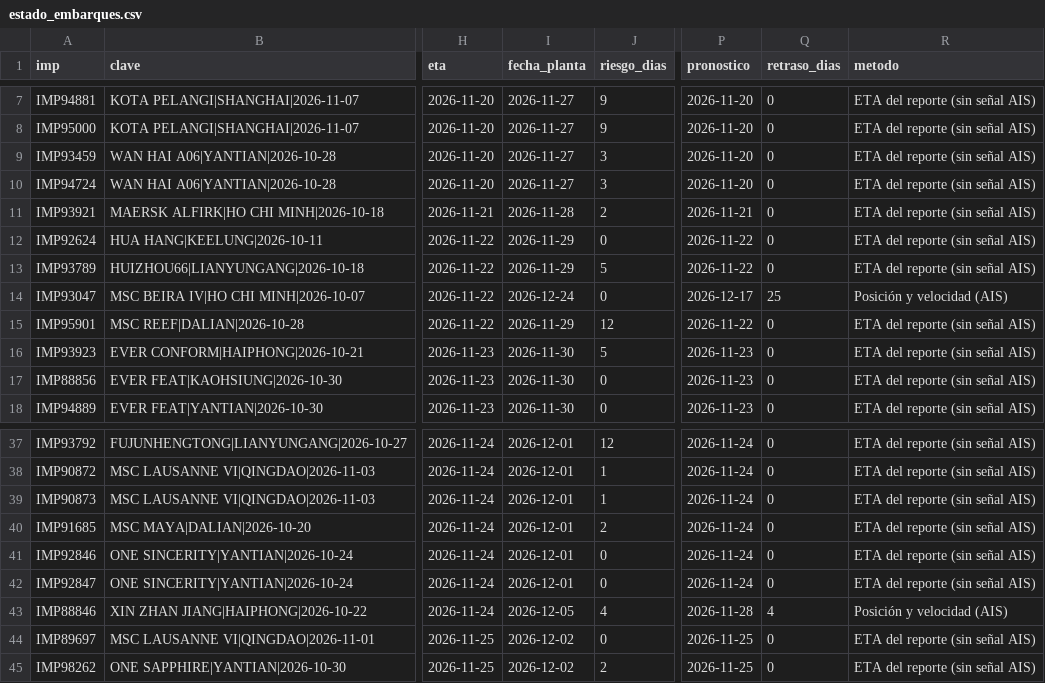
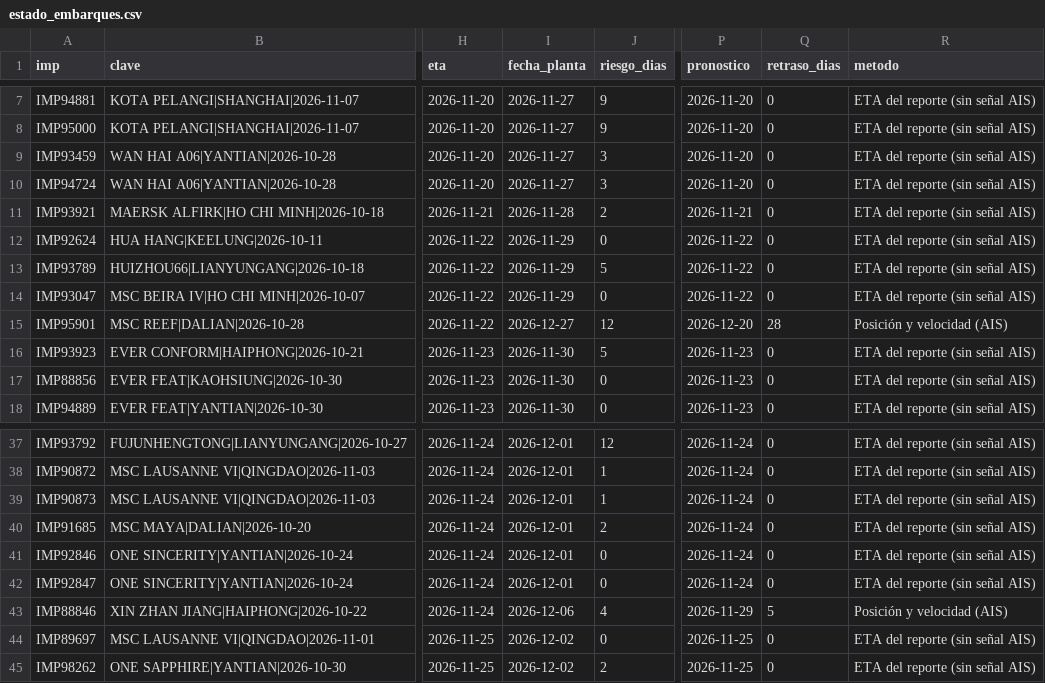
Before and after one commit to jart0988aj-maker/monitoreo-buques, a CSV file: docs/data/estado_embarques.csv, drawn as a sheet; only a part is shown, gaps mark what is left out; the diff names each change by its address in the sheet, - before the commit and + after, or states it on an @@ line.

```diff
--- a/docs/data/estado_embarques.csv
+++ b/docs/data/estado_embarques.csv
-I14 (fecha_planta): 2026-12-24
+I14 (fecha_planta): 2026-11-29
-P14 (pronostico): 2026-12-17
+P14 (pronostico): 2026-11-22
-Q14 (retraso_dias): 25
+Q14 (retraso_dias): 0
-R14 (metodo): Posición y velocidad (AIS)
+R14 (metodo): ETA del reporte (sin señal AIS)
-I15 (fecha_planta): 2026-11-29
+I15 (fecha_planta): 2026-12-27
-P15 (pronostico): 2026-11-22
+P15 (pronostico): 2026-12-20
-Q15 (retraso_dias): 0
+Q15 (retraso_dias): 28
-R15 (metodo): ETA del reporte (sin señal AIS)
+R15 (metodo): Posición y velocidad (AIS)
-I43 (fecha_planta): 2026-12-05
+I43 (fecha_planta): 2026-12-06
-P43 (pronostico): 2026-11-28
+P43 (pronostico): 2026-11-29
-Q43 (retraso_dias): 4
+Q43 (retraso_dias): 5
```
Also changed, not shown: docs/data/historial/congestion.csv, docs/data/historial/eventos_puerto.csv, 7 other files.
